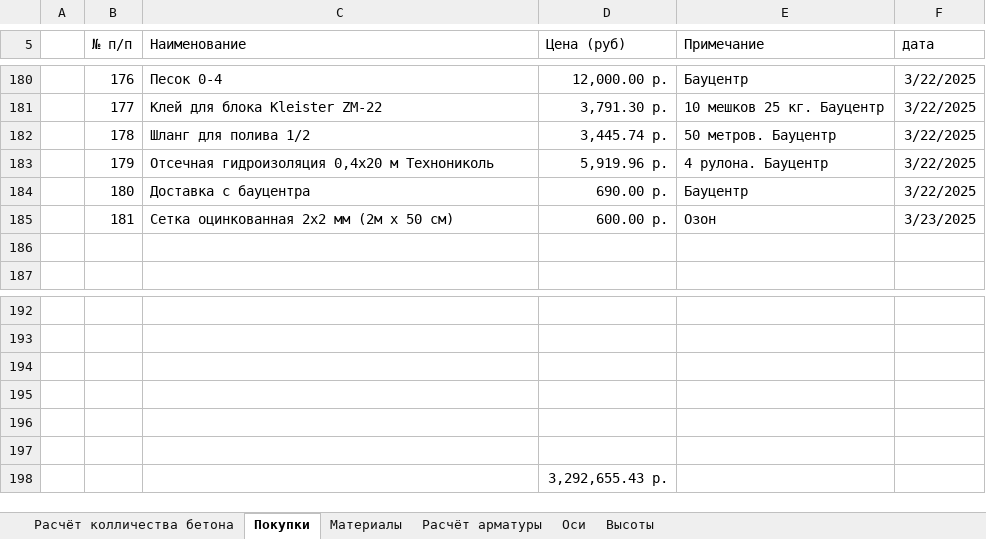
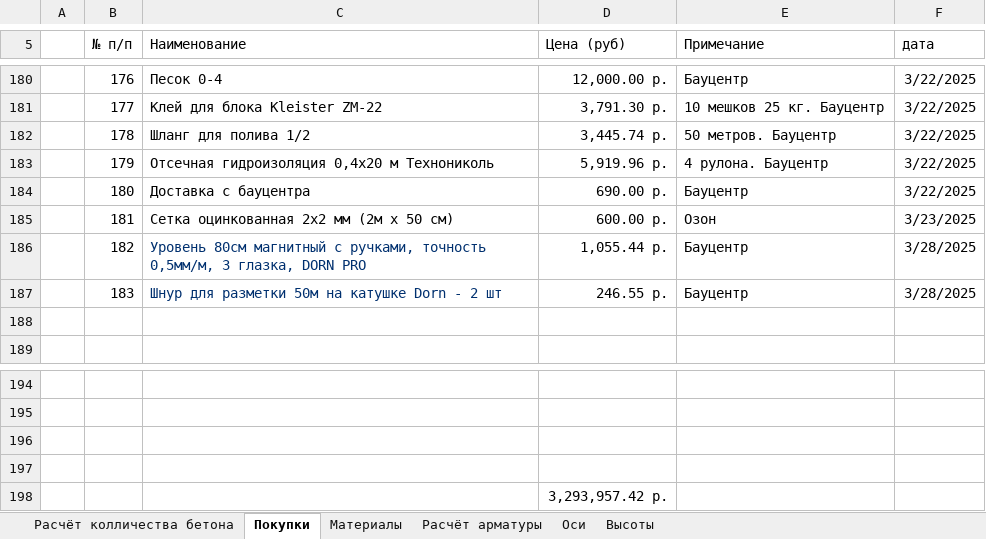
Before and after one commit to zip1982b/my_home, an Excel workbook: 6-131.xlsx, sheet Покупки, drawn as a sheet; only a part is shown, gaps mark what is left out; values as stored, in another font and other column widths than the file's, no borders; table styles not drawn; removed rows and columns are numbered as before the commit, all else as after; the diff names each change by its address in the sheet, - before the commit and + after, or states it on an @@ line.

Commit message:
покупки - уровень и шнурка

```diff
--- a/6-131.xlsx (sheet Покупки)
+++ b/6-131.xlsx (sheet Покупки)
+row 186:  | 182 | Уровень 80см магнитный с ручками, точность 0,5мм/м, 3 глазка, DORN PRO | 1,055.44 р. | Бауцентр | 3/28/2025
+row 187:  | 183 | Шнур для разметки 50м на катушке Dorn - 2 шт | 246.55 р. | Бауцентр | 3/28/2025
-row 196: (empty)
-row 197: (empty)
-D198 (Цена (руб)): 3,292,655.43 р.
+D198 (Цена (руб)): 3,293,957.42 р.
```
